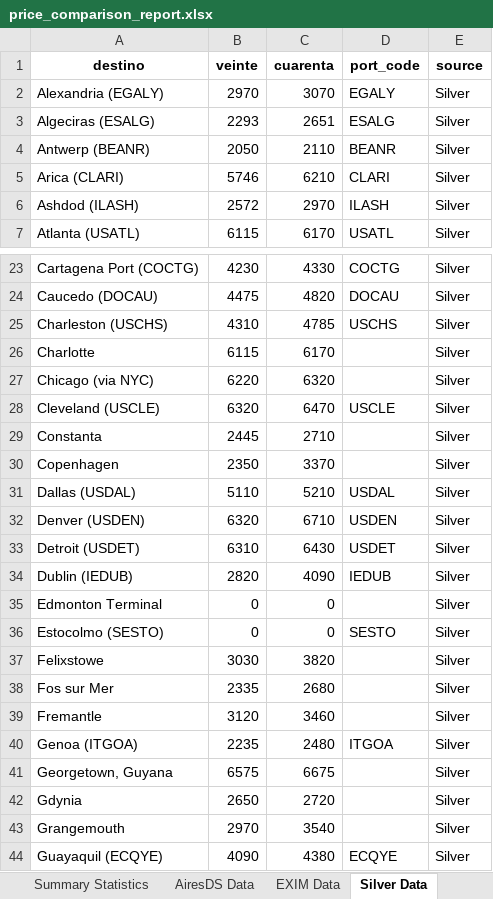
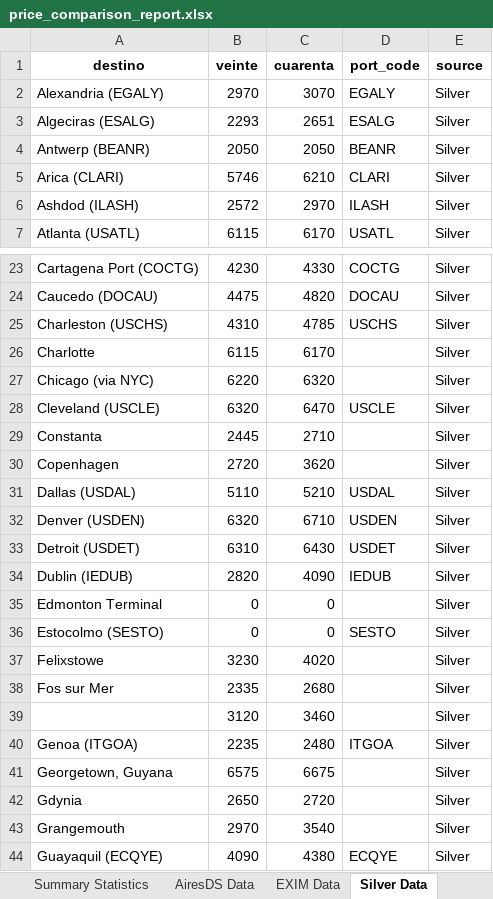
Before and after one commit to marajadesantelmo/liftvan_ypf, an Excel workbook: price_comparison_report.xlsx, sheet Silver Data, drawn as a sheet; only a part is shown, gaps mark what is left out; values as stored, in another font and other column widths than the file's, no borders; the diff names each change by its address in the sheet, - before the commit and + after, or states it on an @@ line.

```diff
--- a/price_comparison_report.xlsx (sheet Silver Data)
+++ b/price_comparison_report.xlsx (sheet Silver Data)
-C4 (cuarenta): 2110
+C4 (cuarenta): 2050
-B30 (veinte): 2350
+B30 (veinte): 2720
-C30 (cuarenta): 3370
+C30 (cuarenta): 3620
-B37 (veinte): 3030
+B37 (veinte): 3230
-C37 (cuarenta): 3820
+C37 (cuarenta): 4020
-A39 (destino): Fremantle
+A39 (destino): (empty)
```
Also changed, not shown: sheet Price Comparison, sheet No Matches, sheet Summary Statistics, silver.xlsx, 5 other files.
